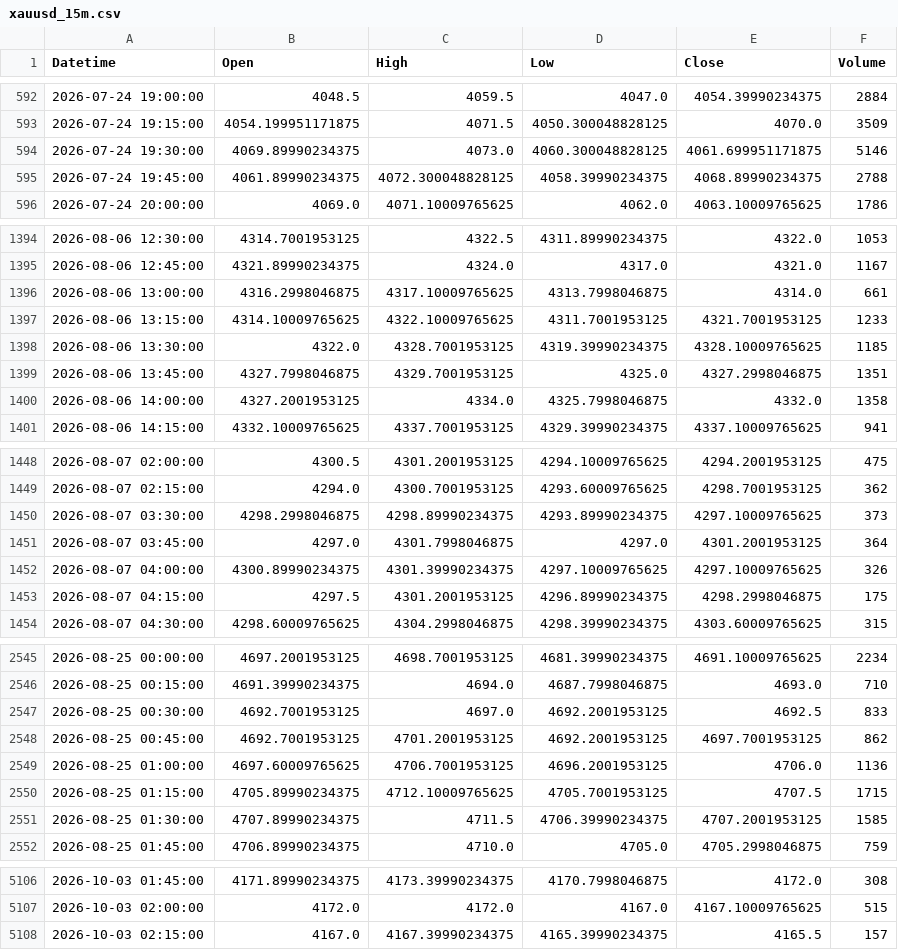
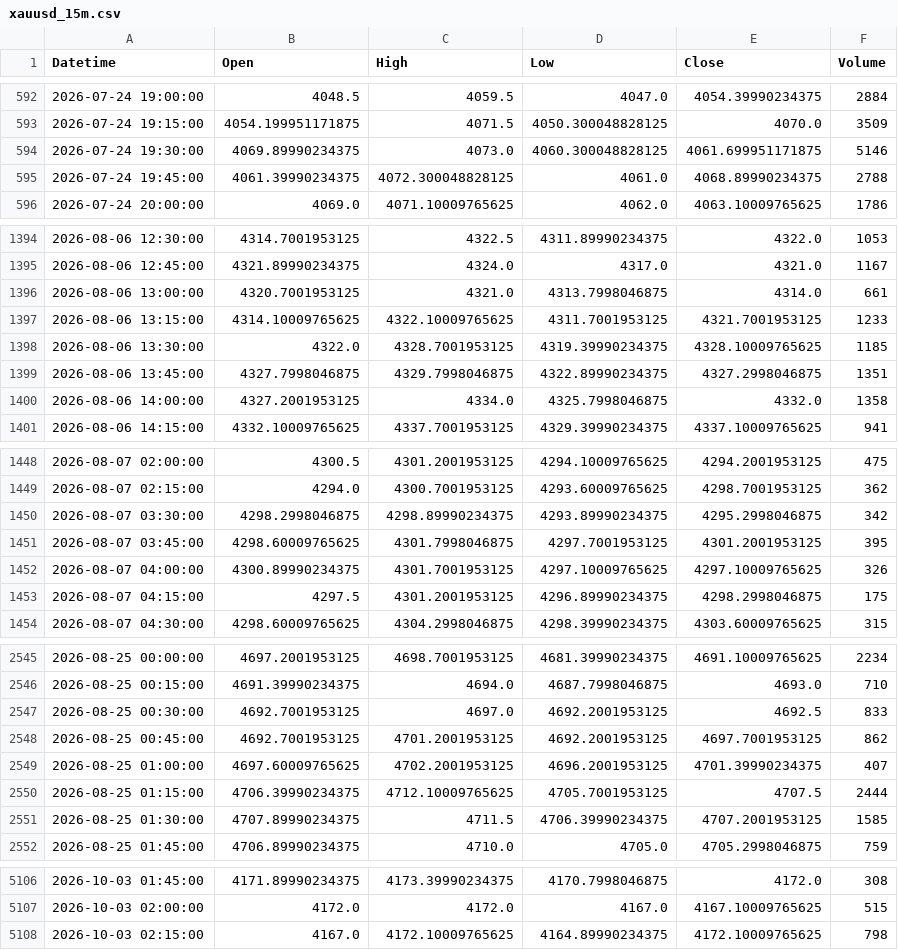
Before and after one commit to shikerkattiyar11-debug/xauusd-gold-data, a CSV file: data/xauusd_15m.csv, drawn as a sheet; only a part is shown, gaps mark what is left out; the diff covers the shown part only.

```diff
--- a/data/xauusd_15m.csv
+++ b/data/xauusd_15m.csv
@@ -594,3 +594,3 @@ Datetime,Open,High,Low,Close,Volume
 2026-07-24 19:30:00,4069.89990234375,4073.0,4060.300048828125,4061.699951171875,5146
-2026-07-24 19:45:00,4061.89990234375,4072.300048828125,4058.39990234375,4068.89990234375,2788
+2026-07-24 19:45:00,4061.39990234375,4072.300048828125,4061.0,4068.89990234375,2788
 2026-07-24 20:00:00,4069.0,4071.10009765625,4062.0,4063.10009765625,1786
@@ -1395,6 +1395,6 @@ Datetime,Open,High,Low,Close,Volume
 2026-08-06 12:45:00,4321.89990234375,4324.0,4317.0,4321.0,1167
-2026-08-06 13:00:00,4316.2998046875,4317.10009765625,4313.7998046875,4314.0,661
+2026-08-06 13:00:00,4320.7001953125,4321.0,4313.7998046875,4314.0,661
 2026-08-06 13:15:00,4314.10009765625,4322.10009765625,4311.7001953125,4321.7001953125,1233
 2026-08-06 13:30:00,4322.0,4328.7001953125,4319.39990234375,4328.10009765625,1185
-2026-08-06 13:45:00,4327.7998046875,4329.7001953125,4325.0,4327.2998046875,1351
+2026-08-06 13:45:00,4327.7998046875,4329.7998046875,4322.89990234375,4327.2998046875,1351
 2026-08-06 14:00:00,4327.2001953125,4334.0,4325.7998046875,4332.0,1358
@@ -1449,5 +1449,5 @@ Datetime,Open,High,Low,Close,Volume
 2026-08-07 02:15:00,4294.0,4300.7001953125,4293.60009765625,4298.7001953125,362
-2026-08-07 03:30:00,4298.2998046875,4298.89990234375,4293.89990234375,4297.10009765625,373
-2026-08-07 03:45:00,4297.0,4301.7998046875,4297.0,4301.2001953125,364
-2026-08-07 04:00:00,4300.89990234375,4301.39990234375,4297.10009765625,4297.10009765625,326
+2026-08-07 03:30:00,4298.2998046875,4298.89990234375,4293.89990234375,4295.2998046875,342
+2026-08-07 03:45:00,4298.60009765625,4301.7998046875,4297.7001953125,4301.2001953125,395
+2026-08-07 04:00:00,4300.89990234375,4301.7001953125,4297.10009765625,4297.10009765625,326
 2026-08-07 04:15:00,4297.5,4301.2001953125,4296.89990234375,4298.2998046875,175
@@ -2548,4 +2548,4 @@ Datetime,Open,High,Low,Close,Volume
 2026-08-25 00:45:00,4692.7001953125,4701.2001953125,4692.2001953125,4697.7001953125,862
-2026-08-25 01:00:00,4697.60009765625,4706.7001953125,4696.2001953125,4706.0,1136
-2026-08-25 01:15:00,4705.89990234375,4712.10009765625,4705.7001953125,4707.5,1715
+2026-08-25 01:00:00,4697.60009765625,4702.2001953125,4696.2001953125,4701.39990234375,407
+2026-08-25 01:15:00,4706.39990234375,4712.10009765625,4705.7001953125,4707.5,2444
 2026-08-25 01:30:00,4707.89990234375,4711.5,4706.39990234375,4707.2001953125,1585
@@ -5107,2 +5107,2 @@ Datetime,Open,High,Low,Close,Volume
 2026-10-03 02:00:00,4172.0,4172.0,4167.0,4167.10009765625,515
-2026-10-03 02:15:00,4167.0,4167.39990234375,4165.39990234375,4165.5,157
+2026-10-03 02:15:00,4167.0,4172.10009765625,4164.89990234375,4172.10009765625,798
```
Also changed, not shown: 6 edited cells elsewhere in this file, data/xauusd_10m.csv, data/xauusd_1d.csv, 3 other files.
